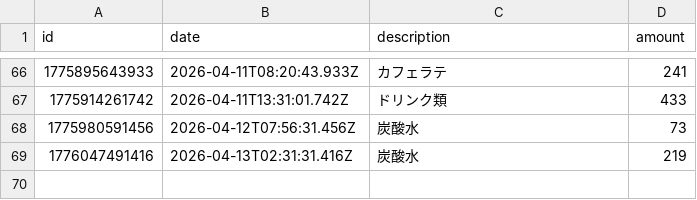
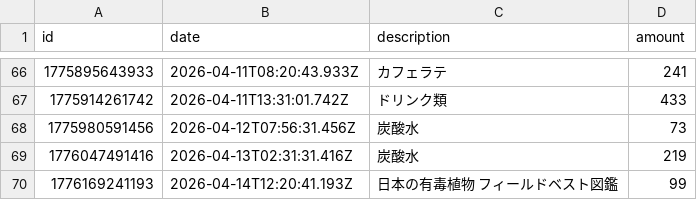
Before and after one commit to naoyamashita/expense-tracker, a CSV file: data.csv, drawn as a sheet; only a part is shown, gaps mark what is left out; the diff names each change by its address in the sheet, - before the commit and + after, or states it on an @@ line.

Commit message:
Update data.csv

```diff
--- a/data.csv
+++ b/data.csv
+row 70: 1776169241193 | 2026-04-14T12:20:41.193Z | 日本の有毒植物 フィールドベスト図鑑 | 99
```
